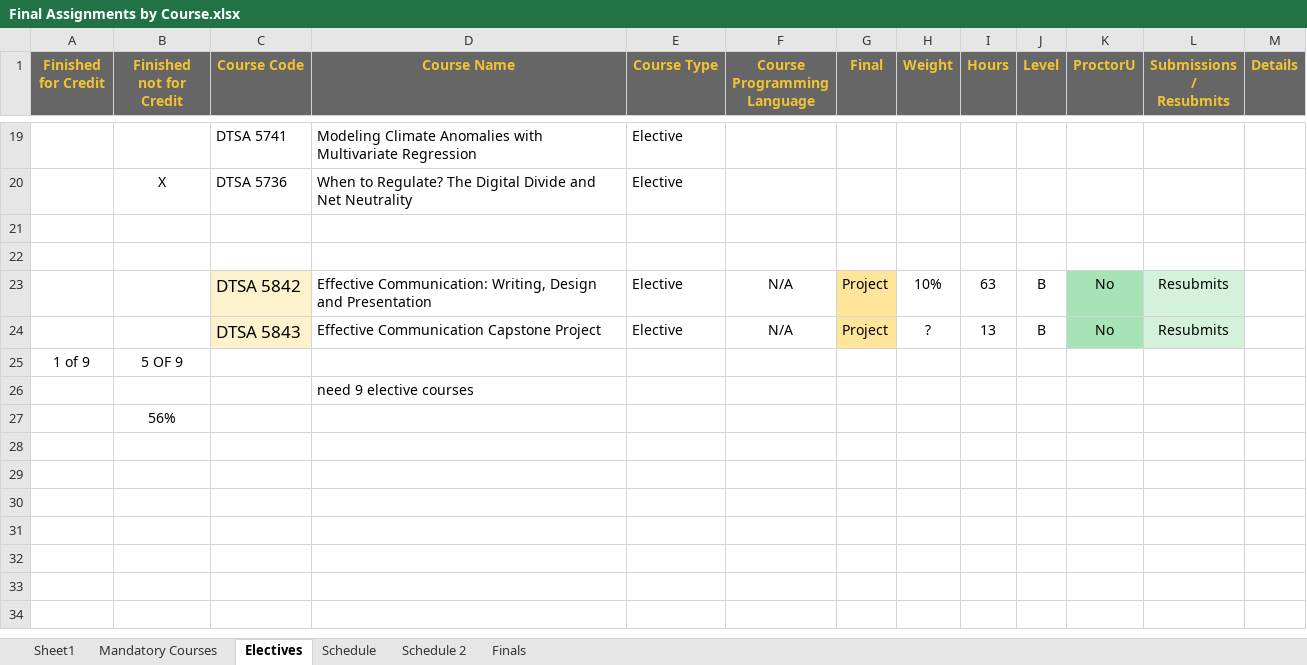
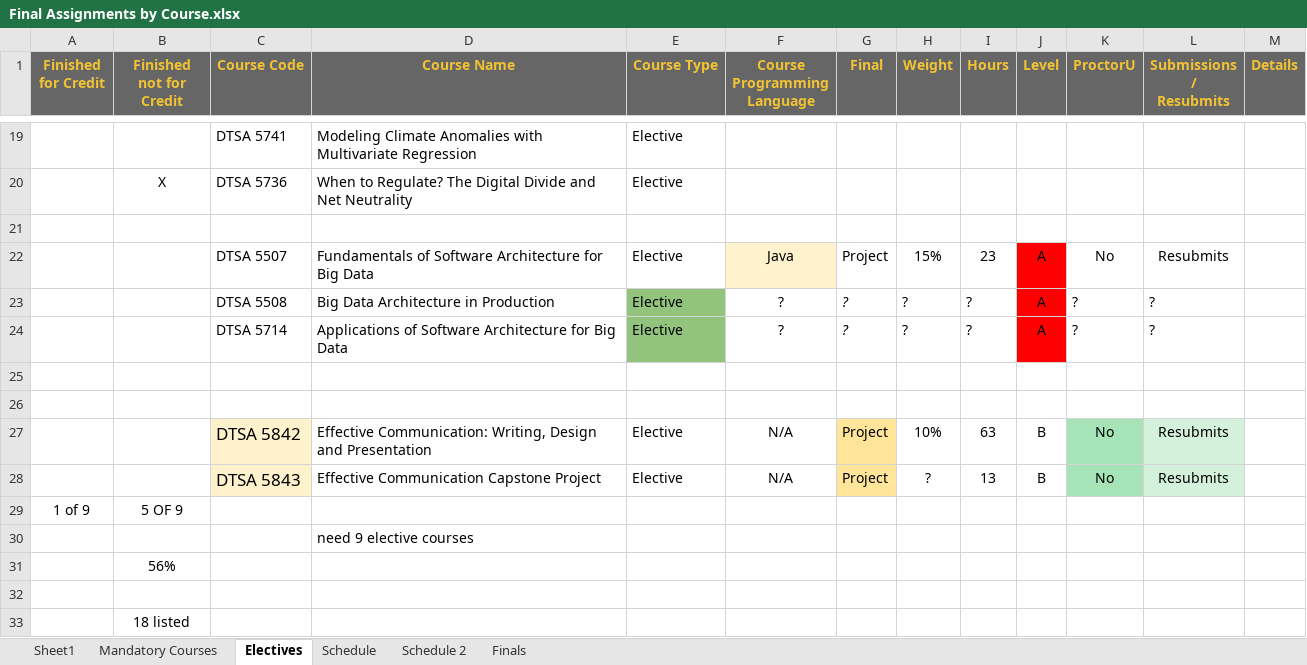
Before and after one commit to RyanJTalbot/MSDS, an Excel workbook: Resources/University of Colorado Boulder/Final Assignments by Course.xlsx, sheet Electives, drawn as a sheet; only a part is shown, gaps mark what is left out; values as stored, in another font and other column widths than the file's, no borders; conditional formats not drawn; the diff names each change by its address in the sheet, - before the commit and + after, or states it on an @@ line.

Commit message:
Update stats

```diff
--- a/Resources/University of Colorado Boulder/Final Assignments by Course.xlsx (sheet Electives)
+++ b/Resources/University of Colorado Boulder/Final Assignments by Course.xlsx (sheet Electives)
+row 22:  |  | DTSA 5507 | Fundamentals of Software Architecture for Big Data | Elective | Java | Project | 15% | 23 | A | No | Resubmits
+row 23:  |  | DTSA 5508 | Big Data Architecture in Production | Elective | ? | ? | ? | ? | A | ? | ?
+row 24:  |  | DTSA 5714 | Applications of Software Architecture for Big Data | Elective | ? | ? | ? | ? | A | ? | ?
+row 25: (empty)
+row 32: (empty)
+row 33:  | 18 listed
```
